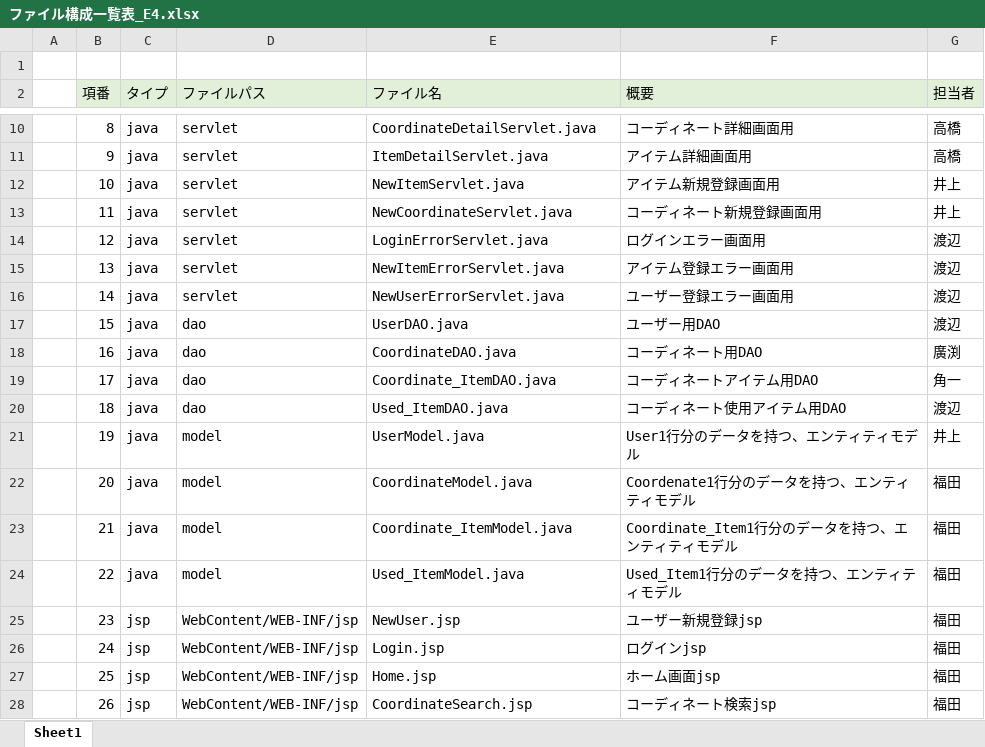
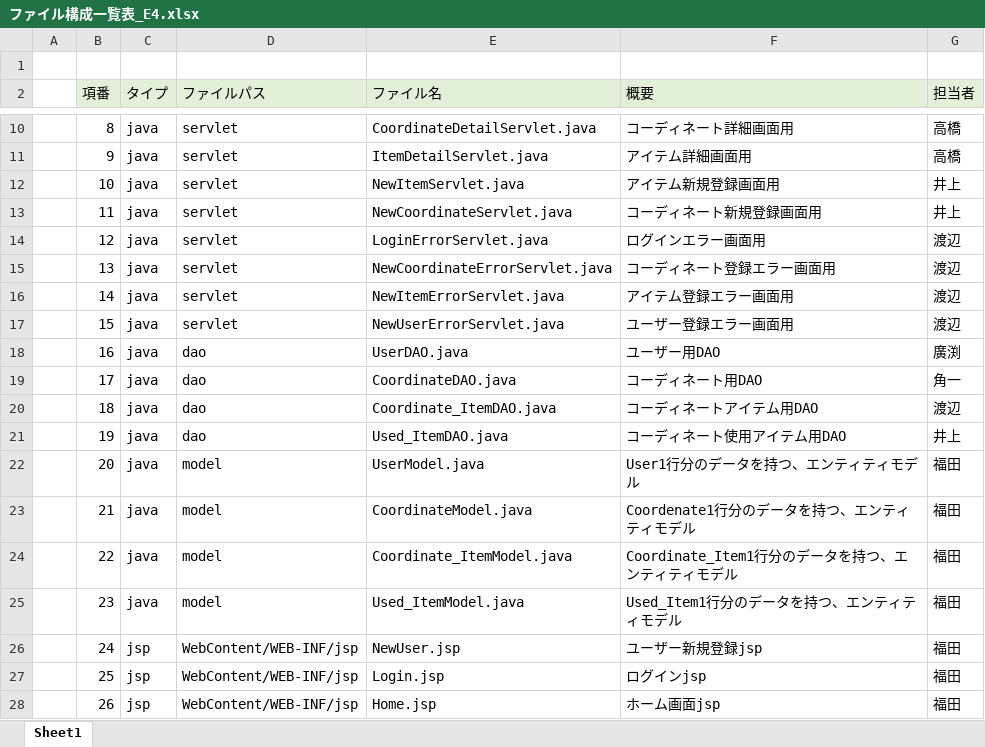
Before and after one commit to dojo2022/E-4, an Excel workbook: doc/ファイル構成一覧表_E4.xlsx, sheet Sheet1, drawn as a sheet; only a part is shown, gaps mark what is left out; values as stored, in another font and other column widths than the file's, no borders; the diff covers the shown part only; the diff names each change by its address in the sheet, - before the commit and + after, or states it on an @@ line.

Commit message:
構成一覧　修正

```diff
--- a/doc/ファイル構成一覧表_E4.xlsx (sheet Sheet1)
+++ b/doc/ファイル構成一覧表_E4.xlsx (sheet Sheet1)
-E15 (ファイル名): NewItemErrorServlet.java
+E15 (ファイル名): NewCoordinateErrorServlet.java
-F15 (概要): アイテム登録エラー画面用
+F15 (概要): コーディネート登録エラー画面用
-E16 (ファイル名): NewUserErrorServlet.java
+E16 (ファイル名): NewItemErrorServlet.java
-F16 (概要): ユーザー登録エラー画面用
+F16 (概要): アイテム登録エラー画面用
-D17 (ファイルパス): dao
+D17 (ファイルパス): servlet
-E17 (ファイル名): UserDAO.java
+E17 (ファイル名): NewUserErrorServlet.java
-F17 (概要): ユーザー用DAO
+F17 (概要): ユーザー登録エラー画面用
-E18 (ファイル名): CoordinateDAO.java
+E18 (ファイル名): UserDAO.java
-F18 (概要): コーディネート用DAO
+F18 (概要): ユーザー用DAO
-E19 (ファイル名): Coordinate_ItemDAO.java
+E19 (ファイル名): CoordinateDAO.java
-F19 (概要): コーディネートアイテム用DAO
+F19 (概要): コーディネート用DAO
-E20 (ファイル名): Used_ItemDAO.java
+E20 (ファイル名): Coordinate_ItemDAO.java
-F20 (概要): コーディネート使用アイテム用DAO
+F20 (概要): コーディネートアイテム用DAO
-D21 (ファイルパス): model
+D21 (ファイルパス): dao
-E21 (ファイル名): UserModel.java
+E21 (ファイル名): Used_ItemDAO.java
-F21 (概要): User1行分のデータを持つ、エンティティモデル
+F21 (概要): コーディネート使用アイテム用DAO
-E22 (ファイル名): CoordinateModel.java
+E22 (ファイル名): UserModel.java
-F22 (概要): Coordenate1行分のデータを持つ、エンティティモデル
+F22 (概要): User1行分のデータを持つ、エンティティモデル
-E23 (ファイル名): Coordinate_ItemModel.java
+E23 (ファイル名): CoordinateModel.java
-F23 (概要): Coordinate_Item1行分のデータを持つ、エンティティモデル
+F23 (概要): Coordenate1行分のデータを持つ、エンティティモデル
-E24 (ファイル名): Used_ItemModel.java
+E24 (ファイル名): Coordinate_ItemModel.java
-F24 (概要): Used_Item1行分のデータを持つ、エンティティモデル
+F24 (概要): Coordinate_Item1行分のデータを持つ、エンティティモデル
-C25 (タイプ): jsp
+C25 (タイプ): java
-D25 (ファイルパス): WebContent/WEB-INF/jsp
+D25 (ファイルパス): model
-E25 (ファイル名): NewUser.jsp
+E25 (ファイル名): Used_ItemModel.java
-F25 (概要): ユーザー新規登録jsp
+F25 (概要): Used_Item1行分のデータを持つ、エンティティモデル
-E26 (ファイル名): Login.jsp
+E26 (ファイル名): NewUser.jsp
-F26 (概要): ログインjsp
+F26 (概要): ユーザー新規登録jsp
-E27 (ファイル名): Home.jsp
+E27 (ファイル名): Login.jsp
-F27 (概要): ホーム画面jsp
+F27 (概要): ログインjsp
-E28 (ファイル名): CoordinateSearch.jsp
+E28 (ファイル名): Home.jsp
-F28 (概要): コーディネート検索jsp
+F28 (概要): ホーム画面jsp
```
Also changed, not shown: 1 added row and 66 edited cells elsewhere in this sheet.
